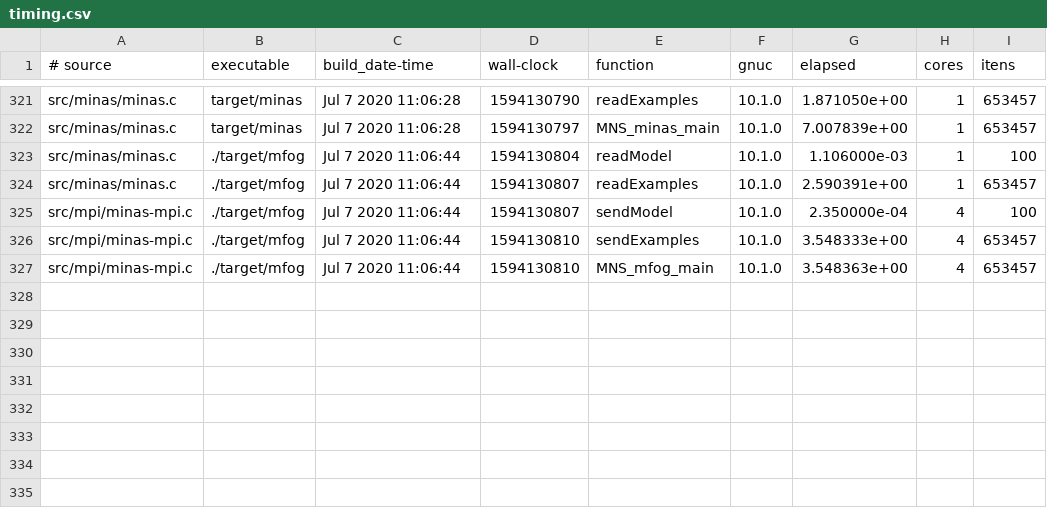
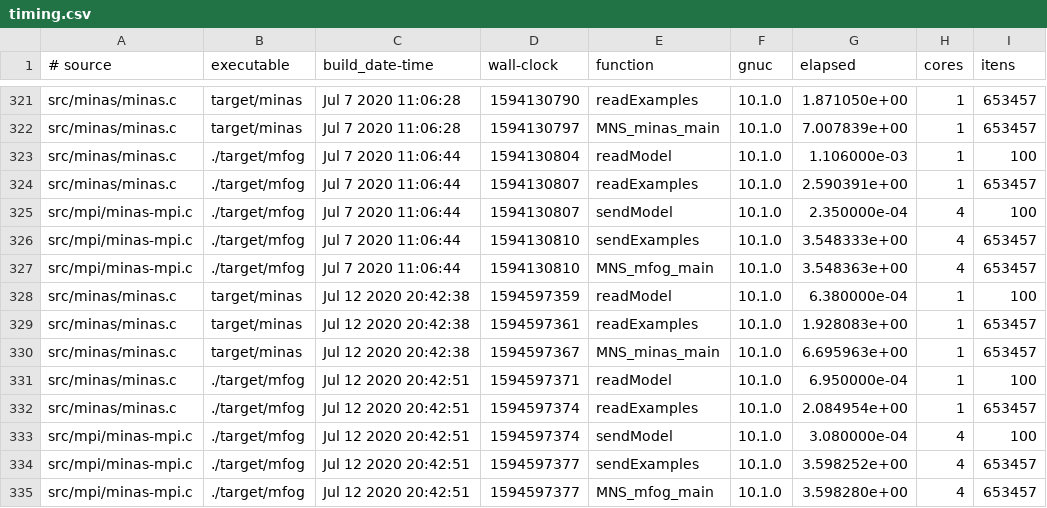
Before and after one commit to luis-puhl/minas-flink, a CSV file: mfog-mpi/experiments/timing.csv, drawn as a sheet; only a part is shown, gaps mark what is left out; the diff names each change by its address in the sheet, - before the commit and + after, or states it on an @@ line.

```diff
--- a/mfog-mpi/experiments/timing.csv
+++ b/mfog-mpi/experiments/timing.csv
+row 328: src/minas/minas.c | target/minas | Jul 12 2020 20:42:38 | 1594597359 | readModel | 10.1.0 | 6.380000e-04 | 1 | 100
+row 329: src/minas/minas.c | target/minas | Jul 12 2020 20:42:38 | 1594597361 | readExamples | 10.1.0 | 1.928083e+00 | 1 | 653457
+row 330: src/minas/minas.c | target/minas | Jul 12 2020 20:42:38 | 1594597367 | MNS_minas_main | 10.1.0 | 6.695963e+00 | 1 | 653457
+row 331: src/minas/minas.c | ./target/mfog | Jul 12 2020 20:42:51 | 1594597371 | readModel | 10.1.0 | 6.950000e-04 | 1 | 100
+row 332: src/minas/minas.c | ./target/mfog | Jul 12 2020 20:42:51 | 1594597374 | readExamples | 10.1.0 | 2.084954e+00 | 1 | 653457
+row 333: src/mpi/minas-mpi.c | ./target/mfog | Jul 12 2020 20:42:51 | 1594597374 | sendModel | 10.1.0 | 3.080000e-04 | 4 | 100
+row 334: src/mpi/minas-mpi.c | ./target/mfog | Jul 12 2020 20:42:51 | 1594597377 | sendExamples | 10.1.0 | 3.598252e+00 | 4 | 653457
+row 335: src/mpi/minas-mpi.c | ./target/mfog | Jul 12 2020 20:42:51 | 1594597377 | MNS_mfog_main | 10.1.0 | 3.598280e+00 | 4 | 653457
```
Also changed, not shown: mfog-mpi/experiments/rpi/timing.csv, 9 other files.
